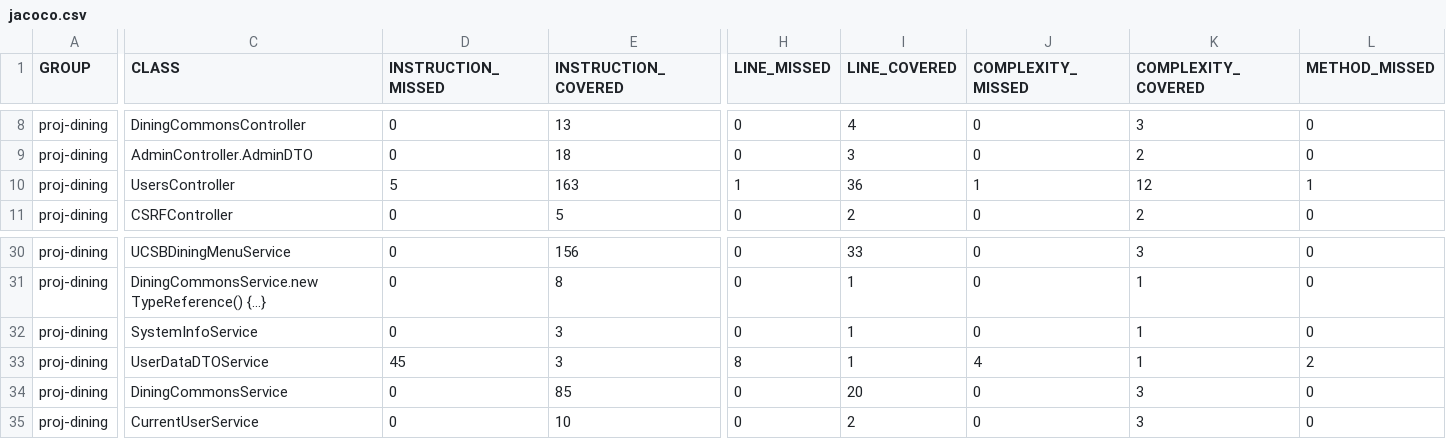
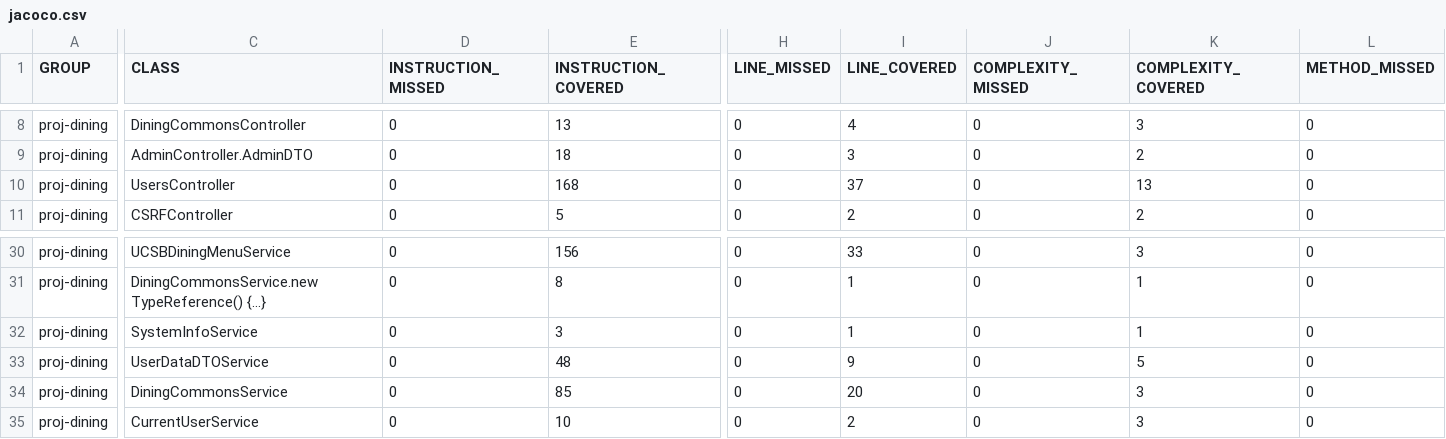
Before and after one commit to ucsb-cs156-f26/proj-dining-f26-08, a CSV file: prs/14/jacoco/jacoco.csv, drawn as a sheet; only a part is shown, gaps mark what is left out; the diff covers the shown part only; the diff names each change by its address in the sheet, - before the commit and + after, or states it on an @@ line.

```diff
--- a/prs/14/jacoco/jacoco.csv
+++ b/prs/14/jacoco/jacoco.csv
-D10 (INSTRUCTION_MISSED): 5
+D10 (INSTRUCTION_MISSED): 0
-E10 (INSTRUCTION_COVERED): 163
+E10 (INSTRUCTION_COVERED): 168
-H10 (LINE_MISSED): 1
+H10 (LINE_MISSED): 0
-I10 (LINE_COVERED): 36
+I10 (LINE_COVERED): 37
-J10 (COMPLEXITY_MISSED): 1
+J10 (COMPLEXITY_MISSED): 0
-K10 (COMPLEXITY_COVERED): 12
+K10 (COMPLEXITY_COVERED): 13
-L10 (METHOD_MISSED): 1
+L10 (METHOD_MISSED): 0
-D33 (INSTRUCTION_MISSED): 45
+D33 (INSTRUCTION_MISSED): 0
-E33 (INSTRUCTION_COVERED): 3
+E33 (INSTRUCTION_COVERED): 48
-H33 (LINE_MISSED): 8
+H33 (LINE_MISSED): 0
-I33 (LINE_COVERED): 1
+I33 (LINE_COVERED): 9
-J33 (COMPLEXITY_MISSED): 4
+J33 (COMPLEXITY_MISSED): 0
-K33 (COMPLEXITY_COVERED): 1
+K33 (COMPLEXITY_COVERED): 5
-L33 (METHOD_MISSED): 2
+L33 (METHOD_MISSED): 0
```
Also changed, not shown: 4 edited cells elsewhere in this file, 11 other files.
